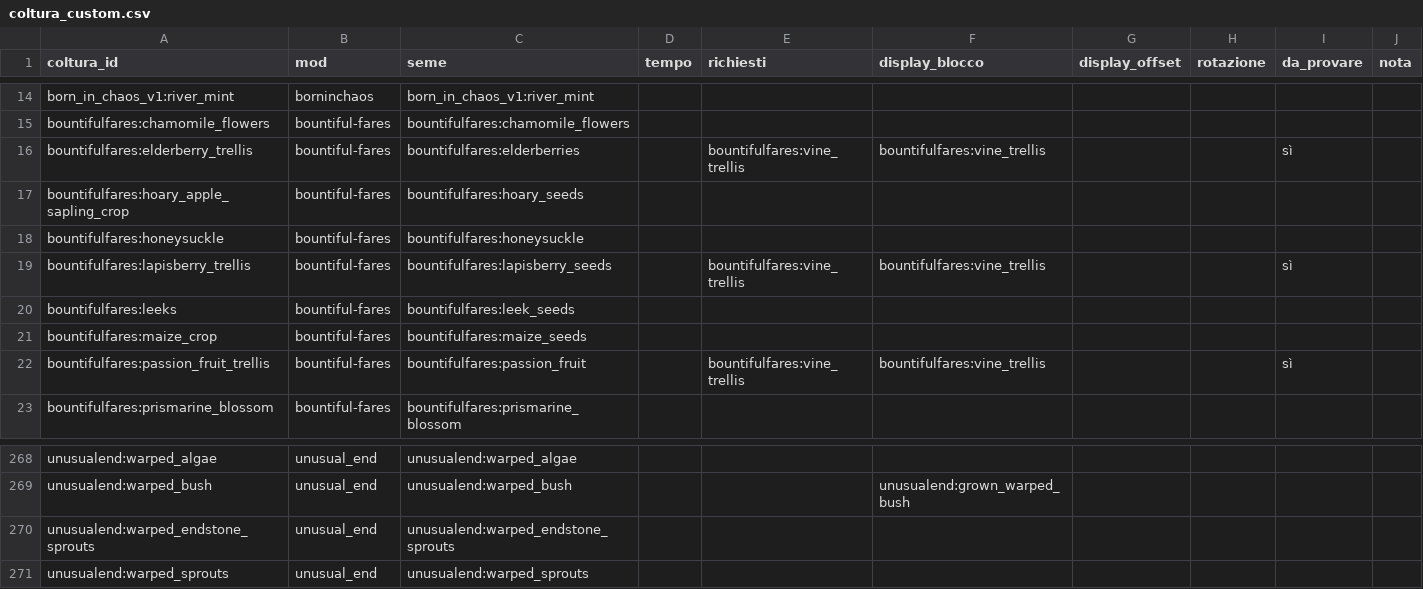
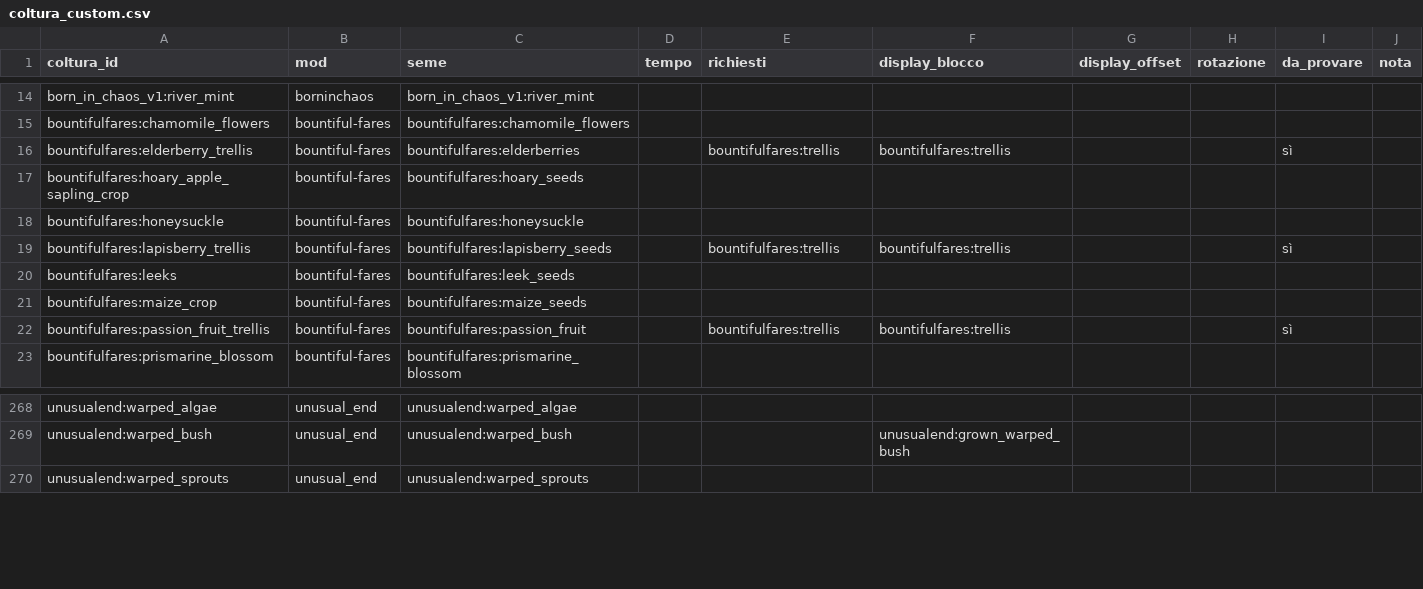
Before and after one commit to mango-craft/mango-craft, a CSV file: 1.21.1/data/vasi/coltura_custom.csv, drawn as a sheet; only a part is shown, gaps mark what is left out.

```diff
--- a/1.21.1/data/vasi/coltura_custom.csv
+++ b/1.21.1/data/vasi/coltura_custom.csv
@@ -15,9 +15,9 @@ born_in_chaos_v1:river_mint,borninchaos,born_in_chaos_v1:river_mint,,,,,,,
 bountifulfares:chamomile_flowers,bountiful-fares,bountifulfares:chamomile_flowers,,,,,,,
-bountifulfares:elderberry_trellis,bountiful-fares,bountifulfares:elderberries,,bountifulfares:vine_trellis,bountifulfares:vine_trellis,,,sì,
+bountifulfares:elderberry_trellis,bountiful-fares,bountifulfares:elderberries,,bountifulfares:trellis,bountifulfares:trellis,,,sì,
 bountifulfares:hoary_apple_sapling_crop,bountiful-fares,bountifulfares:hoary_seeds,,,,,,,
 bountifulfares:honeysuckle,bountiful-fares,bountifulfares:honeysuckle,,,,,,,
-bountifulfares:lapisberry_trellis,bountiful-fares,bountifulfares:lapisberry_seeds,,bountifulfares:vine_trellis,bountifulfares:vine_trellis,,,sì,
+bountifulfares:lapisberry_trellis,bountiful-fares,bountifulfares:lapisberry_seeds,,bountifulfares:trellis,bountifulfares:trellis,,,sì,
 bountifulfares:leeks,bountiful-fares,bountifulfares:leek_seeds,,,,,,,
 bountifulfares:maize_crop,bountiful-fares,bountifulfares:maize_seeds,,,,,,,
-bountifulfares:passion_fruit_trellis,bountiful-fares,bountifulfares:passion_fruit,,bountifulfares:vine_trellis,bountifulfares:vine_trellis,,,sì,
+bountifulfares:passion_fruit_trellis,bountiful-fares,bountifulfares:passion_fruit,,bountifulfares:trellis,bountifulfares:trellis,,,sì,
 bountifulfares:prismarine_blossom,bountiful-fares,bountifulfares:prismarine_blossom,,,,,,,
@@ -269,3 +269,2 @@ unusualend:warped_algae,unusual_end,unusualend:warped_algae,,,,,,,
 unusualend:warped_bush,unusual_end,unusualend:warped_bush,,,unusualend:grown_warped_bush,,,,
-unusualend:warped_endstone_sprouts,unusual_end,unusualend:warped_endstone_sprouts,,,,,,,
 unusualend:warped_sprouts,unusual_end,unusualend:warped_sprouts,,,,,,,
```
Also changed, not shown: 1.21.1/data/vasi/coltura_raccolto_custom.csv, 1.21.1/data/vasi/coltura_tag_custom.csv, 23 other files.
